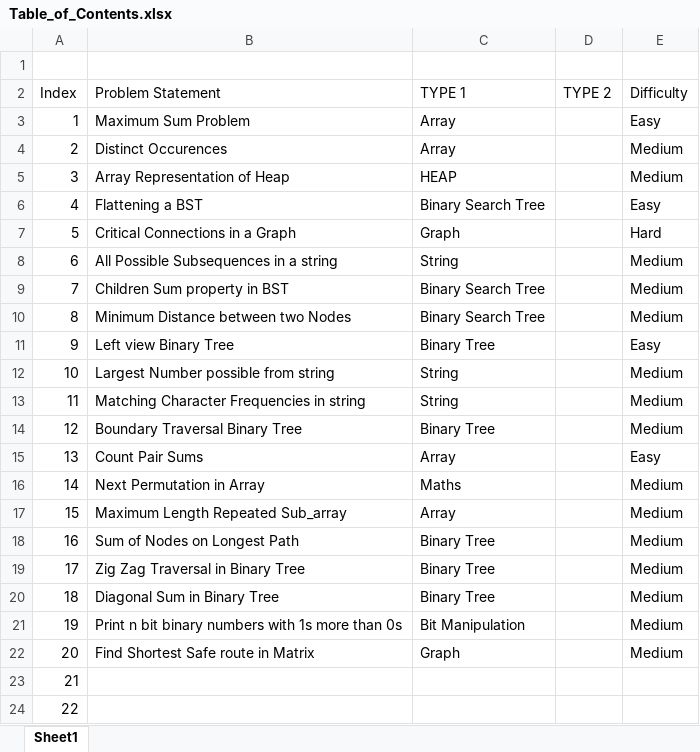
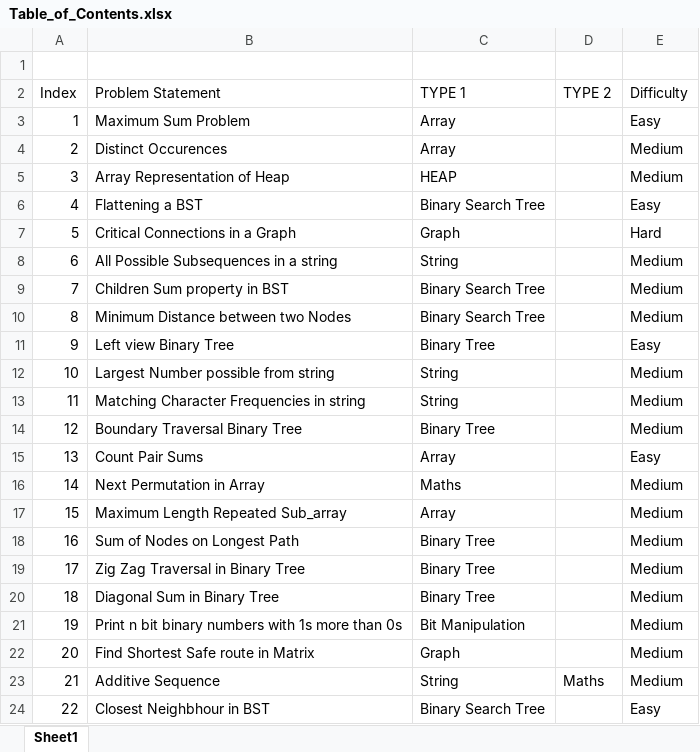
Before and after one commit to Gaurav-7-Ghosh/GFG-LeetCode_Solutions, an Excel workbook: Table_of_Contents.xlsx, sheet Sheet1, drawn as a sheet; values as stored, in another font and other column widths than the file's, no borders; table styles not drawn; the diff names each change by its address in the sheet, - before the commit and + after, or states it on an @@ line.

```diff
--- a/Table_of_Contents.xlsx (sheet Sheet1)
+++ b/Table_of_Contents.xlsx (sheet Sheet1)
-B23 (Problem Statement): (empty)
+B23 (Problem Statement): Additive Sequence
-C23 (TYPE 1): (empty)
+C23 (TYPE 1): String
-D23 (TYPE 2): (empty)
+D23 (TYPE 2): Maths
-E23 (Difficulty): (empty)
+E23 (Difficulty): Medium
-B24 (Problem Statement): (empty)
+B24 (Problem Statement): Closest Neighbhour in BST
-C24 (TYPE 1): (empty)
+C24 (TYPE 1): Binary Search Tree
-E24 (Difficulty): (empty)
+E24 (Difficulty): Easy
```
Also changed, not shown: 4 other files.
